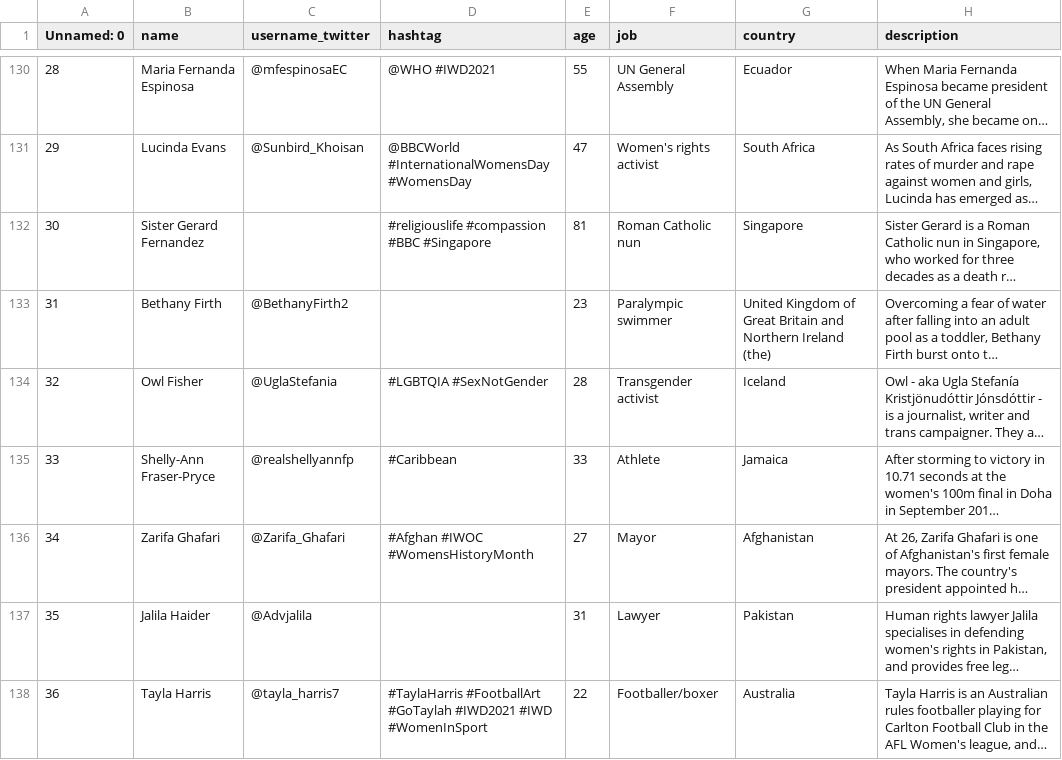
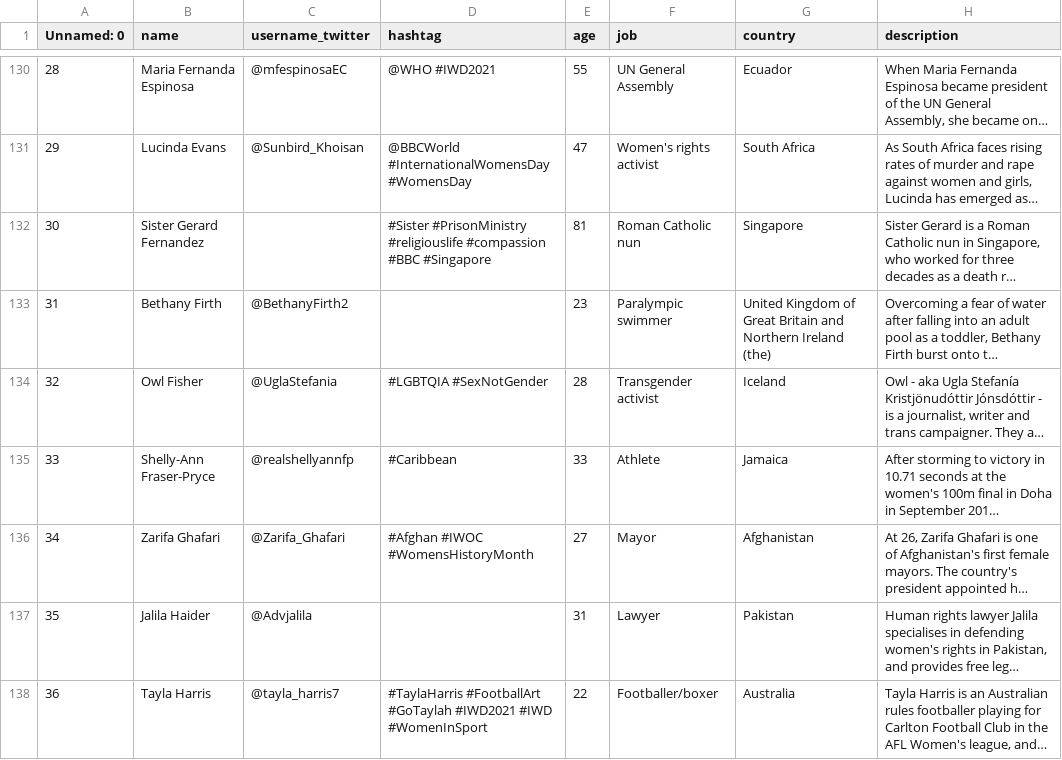
Before and after one commit to lorenzlorg/Data-Management-and-Visualization-project, a CSV file: tabelle_finali_donne_indicatori_stati/tabella_finale_arricchita_2015_2019_V2.csv, drawn as a sheet; only a part is shown, gaps mark what is left out; long unchanged cells end in …; the diff names each change by its address in the sheet, - before the commit and + after, or states it on an @@ line.

```diff
--- a/tabelle_finali_donne_indicatori_stati/tabella_finale_arricchita_2015_2019_V2.csv
+++ b/tabelle_finali_donne_indicatori_stati/tabella_finale_arricchita_2015_2019_V2.csv
-D132 (hashtag): #religiouslife #compassion…
+D132 (hashtag): #Sister #PrisonMinistry #religiouslife #compassion…
```
Also changed, not shown: tabelle_finali_donne_indicatori_stati/tabella_finale_finale_V3.csv, tabelle_finali_donne_indicatori_stati/tabella_sistemata_lorenzo_V4.csv, 4 other files.
